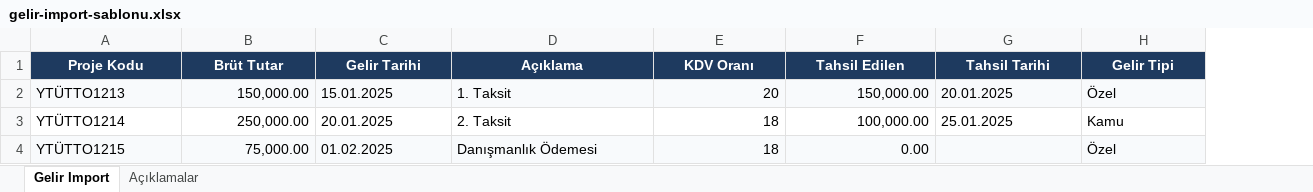
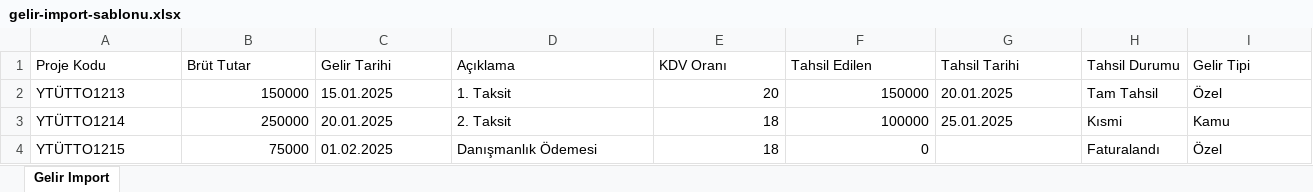
Before and after one commit to Mikbal34/muhasebe, an Excel workbook: public/templates/gelir-import-sablonu.xlsx, sheet Gelir Import, drawn as a sheet; only a part is shown; values as stored, in another font and other column widths than the file's, no borders; addresses are those after the commit; the diff covers the shown part only; the diff names each change by its address in the sheet, - before the commit and + after, or states it on an @@ line.

```diff
--- a/public/templates/gelir-import-sablonu.xlsx (sheet Gelir Import)
+++ b/public/templates/gelir-import-sablonu.xlsx (sheet Gelir Import)
-sheet tab: Açıklamalar
+column H (Tahsil Durumu), rows 2-4: Tam Tahsil | Kısmi | Faturalandı
@@ A1:G1 fill: #1E3A5F → none, bold: on → off, text colour: #FFFFFF → black, alignment: center → left @@
@@ I1 fill: #1E3A5F → none, bold: on → off, text colour: #FFFFFF → black, alignment: center → left @@
-A2:G2 fill: #F8FAFC
+A2:G2 fill: none
-B2 (Brüt Tutar): 150,000.00
+B2 (Brüt Tutar): 150000
-F2 (Tahsil Edilen): 150,000.00
+F2 (Tahsil Edilen): 150000
-I2 fill: #F8FAFC
+I2 fill: none
-B3 (Brüt Tutar): 250,000.00
+B3 (Brüt Tutar): 250000
-F3 (Tahsil Edilen): 100,000.00
+F3 (Tahsil Edilen): 100000
-A4:G4 fill: #F8FAFC
+A4:G4 fill: none
-B4 (Brüt Tutar): 75,000.00
+B4 (Brüt Tutar): 75000
-F4 (Tahsil Edilen): 0.00
+F4 (Tahsil Edilen): 0
-I4 fill: #F8FAFC
+I4 fill: none
```
Also changed, not shown: cell formats elsewhere in this sheet, 2 other files.
